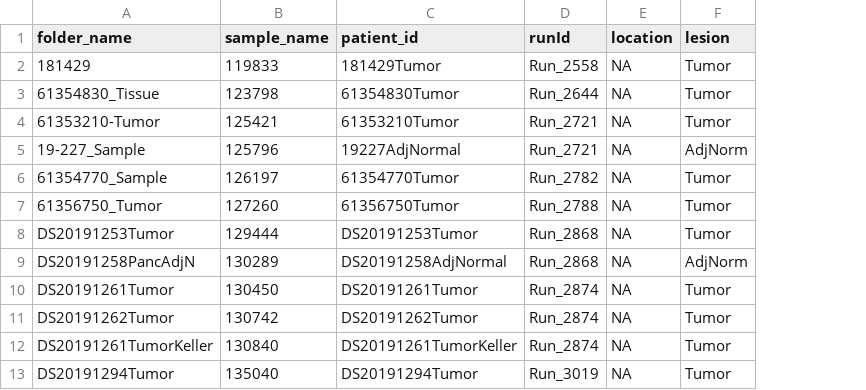
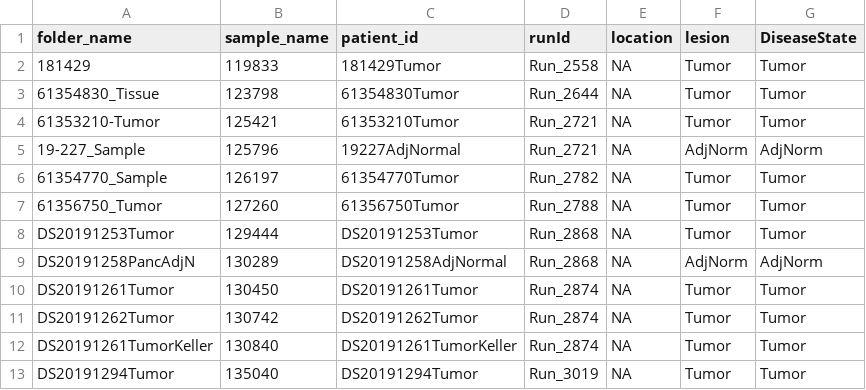
Before and after one commit to PascaDiMagliano-Lab/Gift-of-Life-Public-Repository, a CSV file: data/samples_info.csv, drawn as a sheet; only a part is shown; the diff names each change by its address in the sheet, - before the commit and + after, or states it on an @@ line.

Commit message:
Add files via upload
updated the sample_info.csv file to add DiseaseState column

```diff
--- a/data/samples_info.csv
+++ b/data/samples_info.csv
+column G (DiseaseState), rows 2-13: Tumor | Tumor | Tumor | AdjNorm | Tumor | Tumor | Tumor | AdjNorm | Tumor | Tumor | Tumor | Tumor
```
